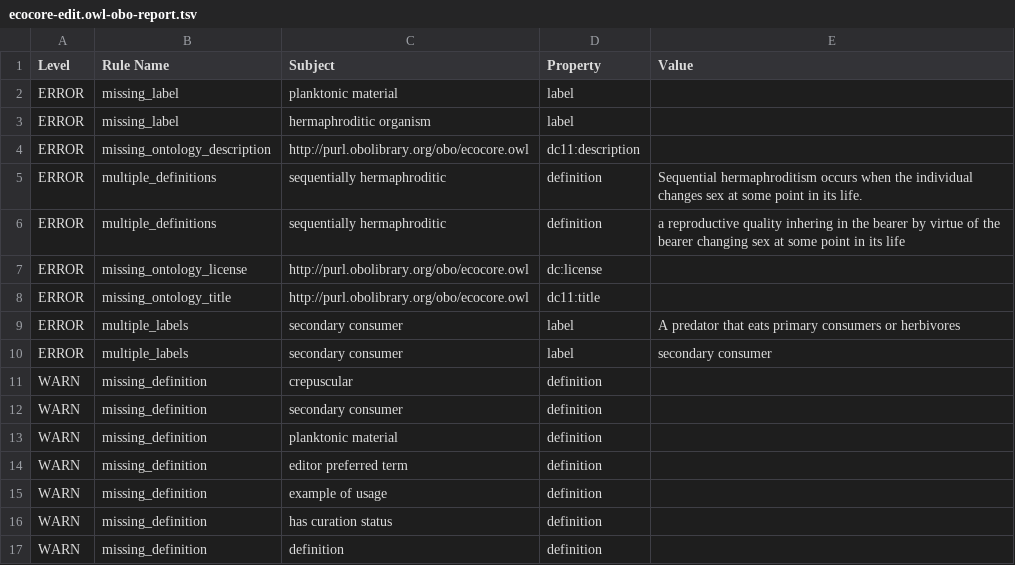
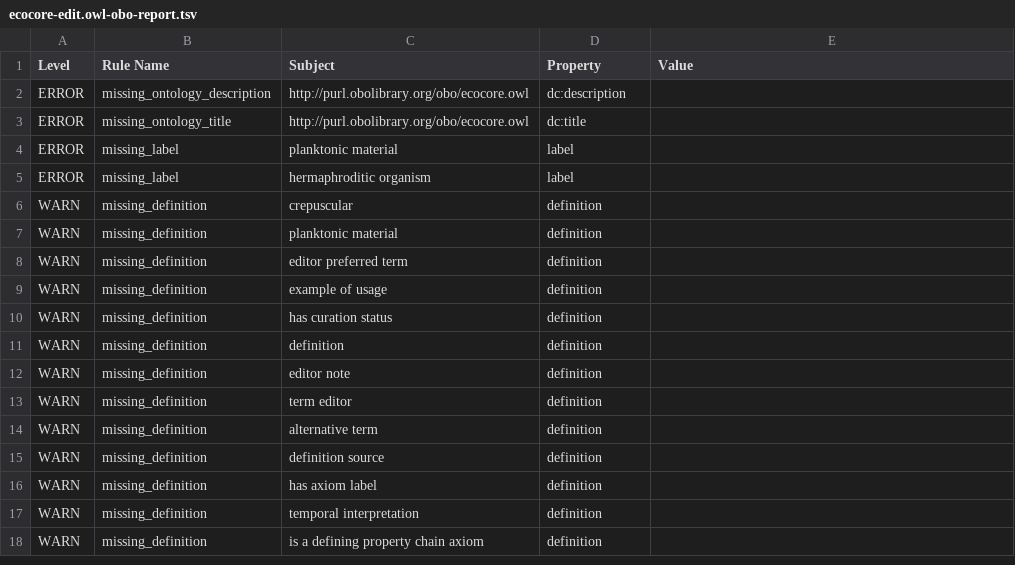
Before and after one commit to EcologicalSemantics/ecocore, a TSV file: reports/ecocore-edit.owl-obo-report.tsv, drawn as a sheet; only a part is shown; the shorter side is filled out with more unchanged rows; the diff covers the shown part only.

```diff
--- a/reports/ecocore-edit.owl-obo-report.tsv
+++ b/reports/ecocore-edit.owl-obo-report.tsv
@@ -1,13 +1,7 @@
 Level	Rule Name	Subject	Property	Value
+ERROR	missing_ontology_description	http://purl.obolibrary.org/obo/ecocore.owl	dc:description	
+ERROR	missing_ontology_title	http://purl.obolibrary.org/obo/ecocore.owl	dc:title	
 ERROR	missing_label	planktonic material	label	
 ERROR	missing_label	hermaphroditic organism	label	
-ERROR	missing_ontology_description	http://purl.obolibrary.org/obo/ecocore.owl	dc11:description	
-ERROR	multiple_definitions	sequentially hermaphroditic	definition	Sequential hermaphroditism occurs when the individual changes sex at some point in its life.
-ERROR	multiple_definitions	sequentially hermaphroditic	definition	a reproductive quality inhering in the bearer by virtue of the bearer changing sex at some point in its life
-ERROR	missing_ontology_license	http://purl.obolibrary.org/obo/ecocore.owl	dc:license	
-ERROR	missing_ontology_title	http://purl.obolibrary.org/obo/ecocore.owl	dc11:title	
-ERROR	multiple_labels	secondary consumer	label	A predator that eats primary consumers or herbivores
-ERROR	multiple_labels	secondary consumer	label	secondary consumer
 WARN	missing_definition	crepuscular	definition	
-WARN	missing_definition	secondary consumer	definition	
 WARN	missing_definition	planktonic material	definition	
```
Also changed, not shown: 22 added rows elsewhere in this file, 10 other files.
